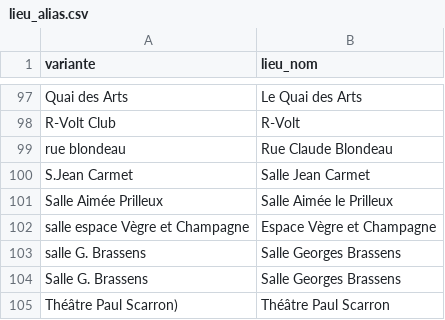
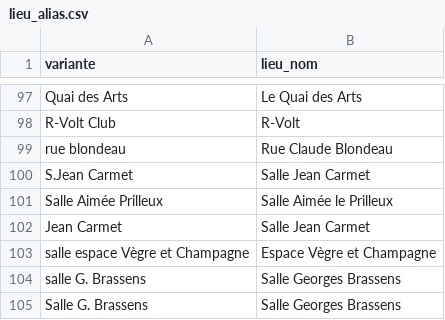
Before and after one commit to lebidul/biduleur, a CSV file: indexer/corpus/lieu_alias.csv, drawn as a sheet; only a part is shown, gaps mark what is left out; the shorter side is filled out with more unchanged rows.

```diff
--- a/indexer/corpus/lieu_alias.csv
+++ b/indexer/corpus/lieu_alias.csv
@@ -101,2 +101,3 @@ S.Jean Carmet,Salle Jean Carmet
 Salle Aimée Prilleux,Salle Aimée le Prilleux
+Jean Carmet,Salle Jean Carmet
 salle espace Vègre et Champagne,Espace Vègre et Champagne
```
Also changed, not shown: 3 other files.
